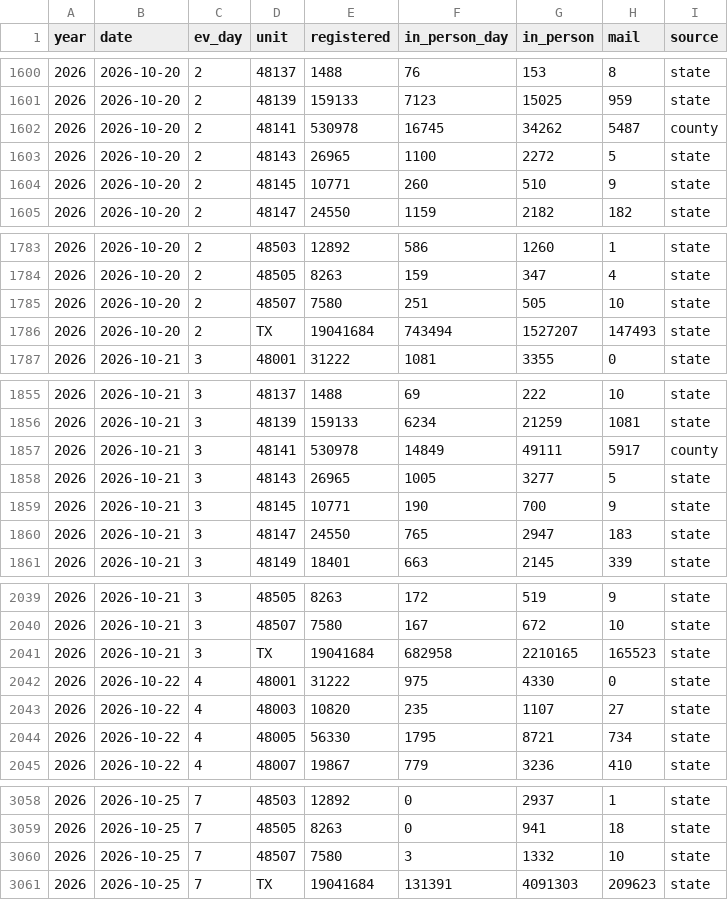
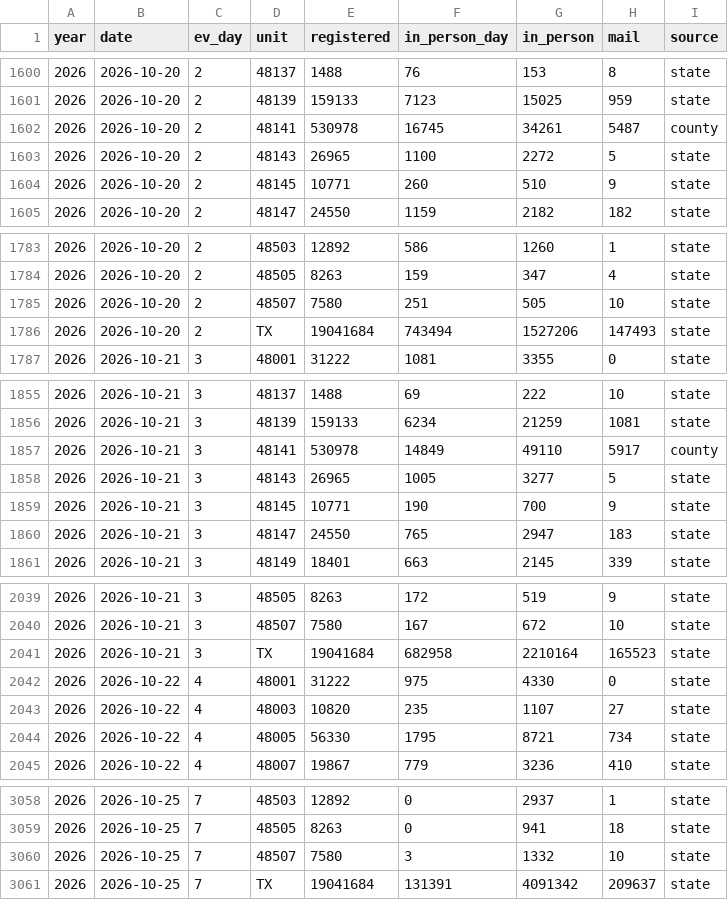
Before and after one commit to danieljchapman/danieljchapman.github.io, a CSV file: data/ev_2026.csv, drawn as a sheet; only a part is shown, gaps mark what is left out; the diff covers the shown part only.

```diff
--- a/data/ev_2026.csv
+++ b/data/ev_2026.csv
@@ -1601,3 +1601,3 @@ year,date,ev_day,unit,registered,in_person_day,in_person,mail,source
 2026,2026-10-20,2,48139,159133,7123,15025,959,state
-2026,2026-10-20,2,48141,530978,16745,34262,5487,county
+2026,2026-10-20,2,48141,530978,16745,34261,5487,county
 2026,2026-10-20,2,48143,26965,1100,2272,5,state
@@ -1785,3 +1785,3 @@ year,date,ev_day,unit,registered,in_person_day,in_person,mail,source
 2026,2026-10-20,2,48507,7580,251,505,10,state
-2026,2026-10-20,2,TX,19041684,743494,1527207,147493,state
+2026,2026-10-20,2,TX,19041684,743494,1527206,147493,state
 2026,2026-10-21,3,48001,31222,1081,3355,0,state
@@ -1856,3 +1856,3 @@ year,date,ev_day,unit,registered,in_person_day,in_person,mail,source
 2026,2026-10-21,3,48139,159133,6234,21259,1081,state
-2026,2026-10-21,3,48141,530978,14849,49111,5917,county
+2026,2026-10-21,3,48141,530978,14849,49110,5917,county
 2026,2026-10-21,3,48143,26965,1005,3277,5,state
@@ -2040,3 +2040,3 @@ year,date,ev_day,unit,registered,in_person_day,in_person,mail,source
 2026,2026-10-21,3,48507,7580,167,672,10,state
-2026,2026-10-21,3,TX,19041684,682958,2210165,165523,state
+2026,2026-10-21,3,TX,19041684,682958,2210164,165523,state
 2026,2026-10-22,4,48001,31222,975,4330,0,state
@@ -3060,2 +3060,2 @@ year,date,ev_day,unit,registered,in_person_day,in_person,mail,source
 2026,2026-10-25,7,48507,7580,3,1332,10,state
-2026,2026-10-25,7,TX,19041684,131391,4091303,209623,state
+2026,2026-10-25,7,TX,19041684,131391,4091342,209637,state
```
Also changed, not shown: 16 edited cells elsewhere in this file, 2 other files.
